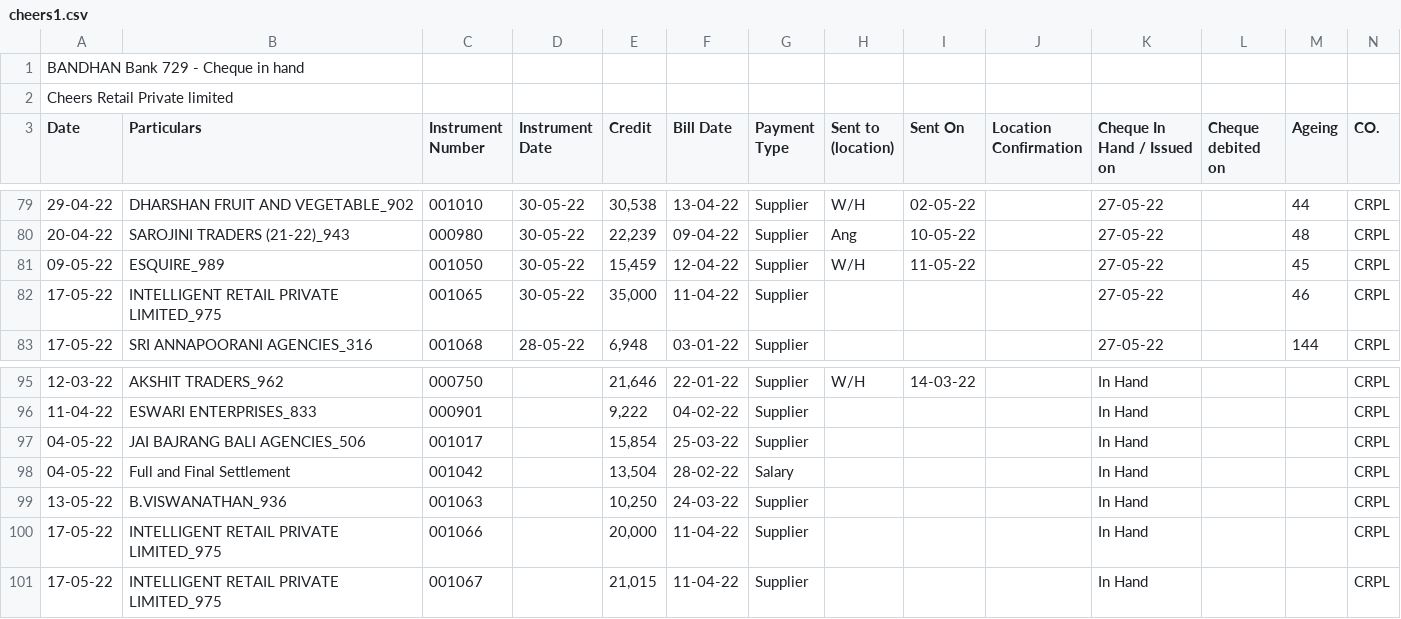
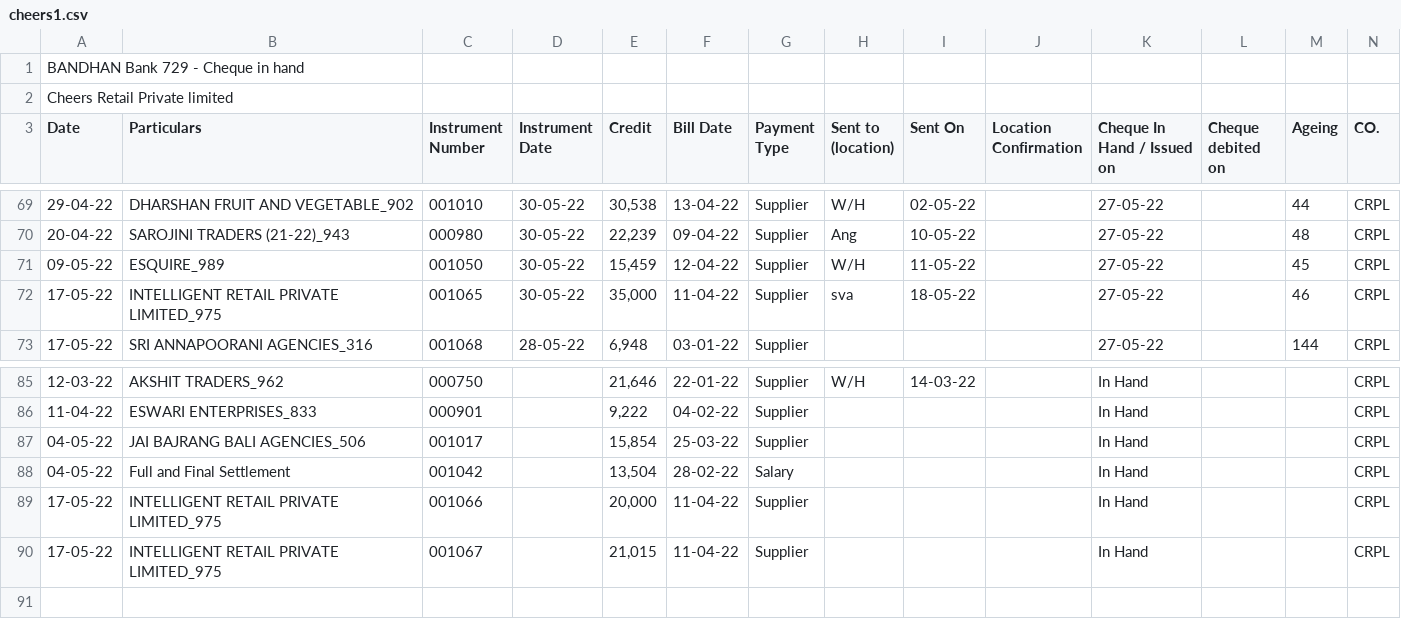
Before and after one commit to SimbhuTwice/CheersAcc, a CSV file: cheers1.csv, drawn as a sheet; only a part is shown, gaps mark what is left out; removed rows and columns are numbered as before the commit, all else as after; rows hold the shown columns only; the diff covers the shown part only; the diff names each change by its address in the sheet, - before the commit and + after, or states it on an @@ line.

```diff
--- a/cheers1.csv
+++ b/cheers1.csv
-H72 (Sent to (location)): (empty)
+H72 (Sent to (location)): sva
-I72 (Sent On): (empty)
+I72 (Sent On): 18-05-22
-row 99: 13-05-22 | B.VISWANATHAN_936 | 001063 |  | 10,250 | 24-03-22 | Supplier |  |  |  | In Hand |  |  | CRPL
```
Also changed, not shown: 1 added row and 11 removed rows elsewhere in this file, summary.csv.
